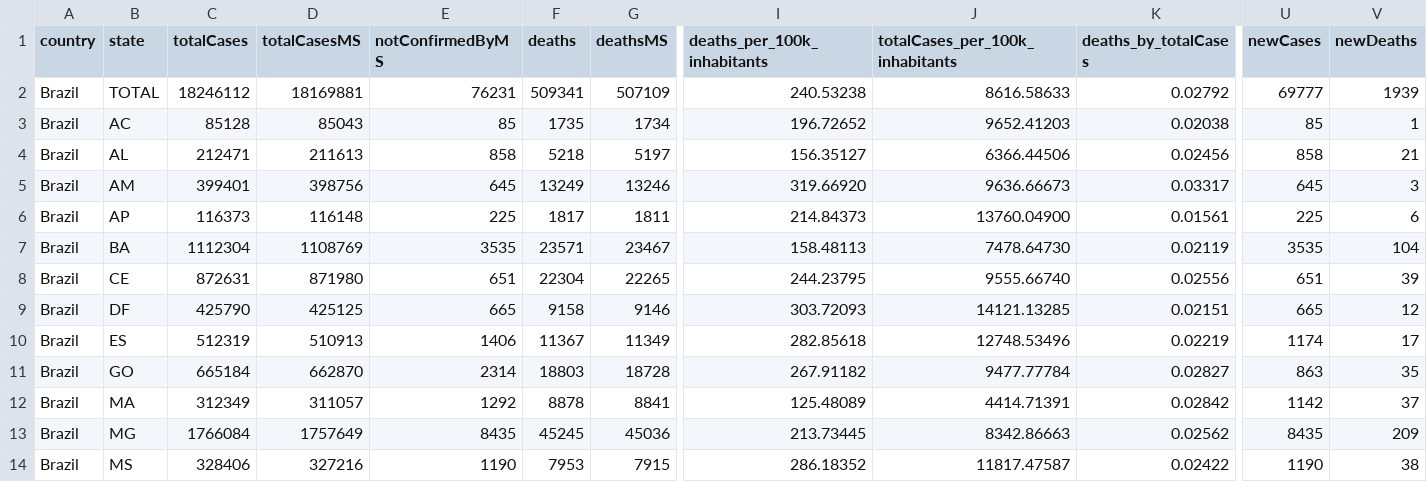
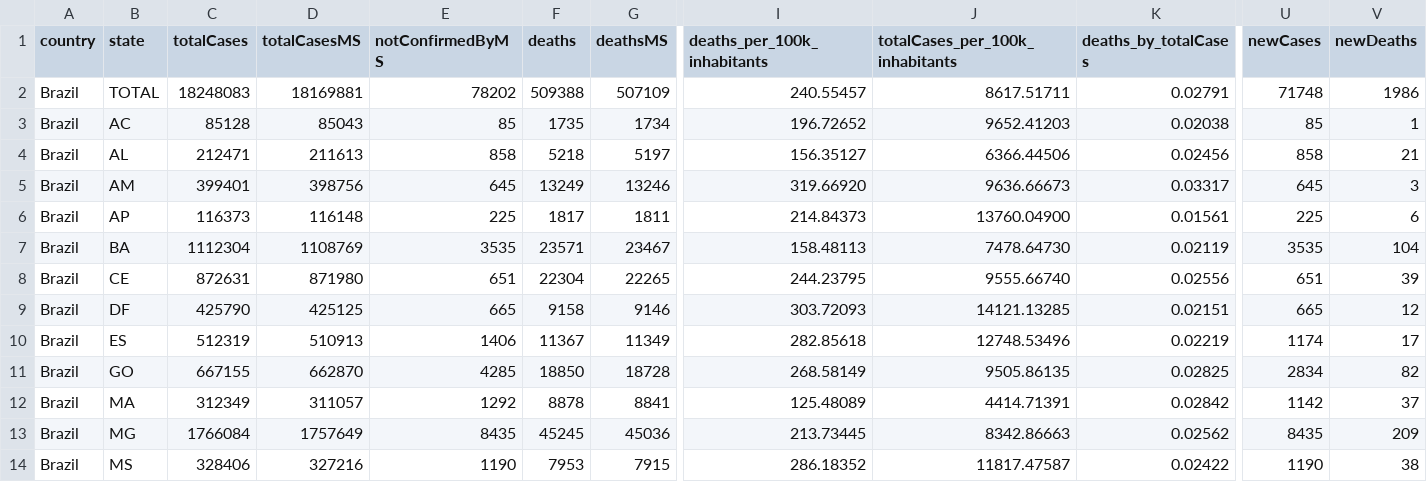
Before and after one commit to araguaci/covid19br, a CSV file: cases-brazil-total.csv, drawn as a sheet; only a part is shown, gaps mark what is left out; the diff names each change by its address in the sheet, - before the commit and + after, or states it on an @@ line.

```diff
--- a/cases-brazil-total.csv
+++ b/cases-brazil-total.csv
-C2 (totalCases): 18246112
+C2 (totalCases): 18248083
-E2 (notConfirmedByMS): 76231
+E2 (notConfirmedByMS): 78202
-F2 (deaths): 509341
+F2 (deaths): 509388
-I2 (deaths_per_100k_inhabitants): 240.53238
+I2 (deaths_per_100k_inhabitants): 240.55457
-J2 (totalCases_per_100k_inhabitants): 8616.58633
+J2 (totalCases_per_100k_inhabitants): 8617.51711
-K2 (deaths_by_totalCases): 0.02792
+K2 (deaths_by_totalCases): 0.02791
-U2 (newCases): 69777
+U2 (newCases): 71748
-V2 (newDeaths): 1939
+V2 (newDeaths): 1986
-C11 (totalCases): 665184
+C11 (totalCases): 667155
-E11 (notConfirmedByMS): 2314
+E11 (notConfirmedByMS): 4285
-F11 (deaths): 18803
+F11 (deaths): 18850
-I11 (deaths_per_100k_inhabitants): 267.91182
+I11 (deaths_per_100k_inhabitants): 268.58149
-J11 (totalCases_per_100k_inhabitants): 9477.77784
+J11 (totalCases_per_100k_inhabitants): 9505.86135
-K11 (deaths_by_totalCases): 0.02827
+K11 (deaths_by_totalCases): 0.02825
-U11 (newCases): 863
+U11 (newCases): 2834
-V11 (newDeaths): 35
+V11 (newDeaths): 82
```
Also changed, not shown: _tests_meta.csv, cases-brazil-cities.csv, 5 other files.
